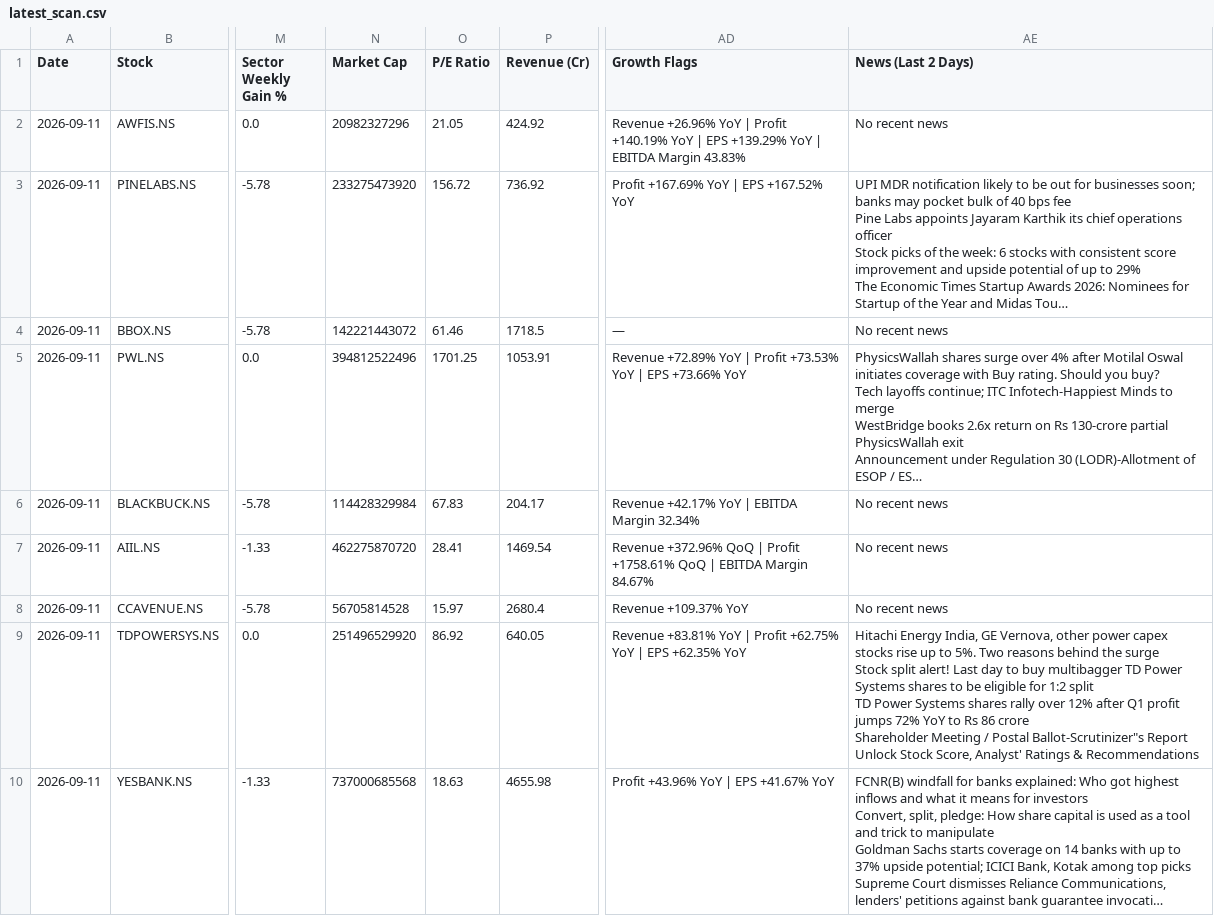
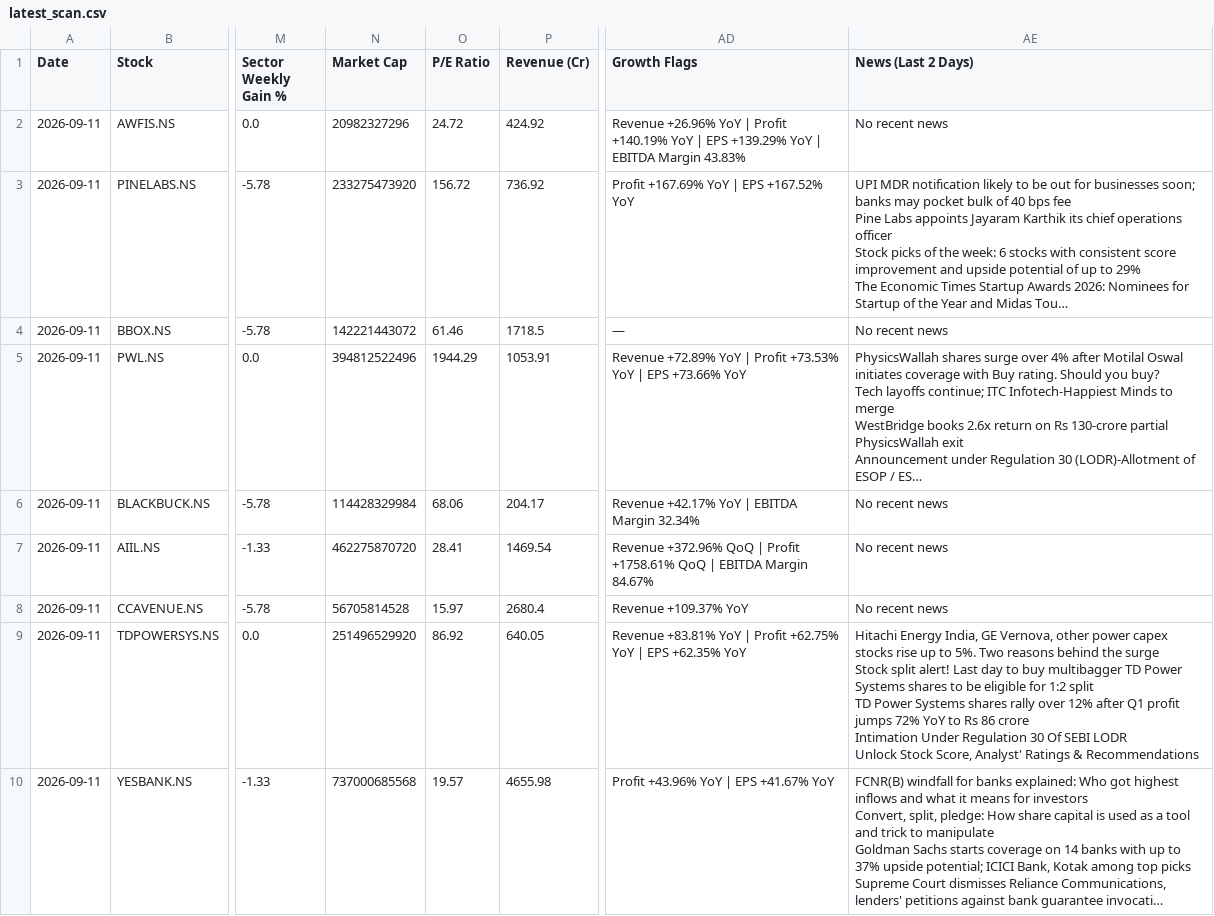
Before and after one commit to abhinandanrssb-lgtm/momentum-scanner, a CSV file: output/latest_scan.csv, drawn as a sheet; only a part is shown, gaps mark what is left out; long unchanged cells end in …; ↵ is a line break in a cell; the diff names each change by its address in the sheet, - before the commit and + after, or states it on an @@ line.

```diff
--- a/output/latest_scan.csv
+++ b/output/latest_scan.csv
-O2 (P/E Ratio): 21.05
+O2 (P/E Ratio): 24.72
-O5 (P/E Ratio): 1701.25
+O5 (P/E Ratio): 1944.29
-O6 (P/E Ratio): 67.83
+O6 (P/E Ratio): 68.06
-AE9 (News (Last 2 Days)): …86 crore ↵ Shareholder Meeting / Postal Ballot-Scrutinizer"s Report ↵ Unlock Stock…
+AE9 (News (Last 2 Days)): …86 crore ↵ Intimation Under Regulation 30 Of SEBI LODR ↵ Unlock Stock…
-O10 (P/E Ratio): 18.63
+O10 (P/E Ratio): 19.57
```
